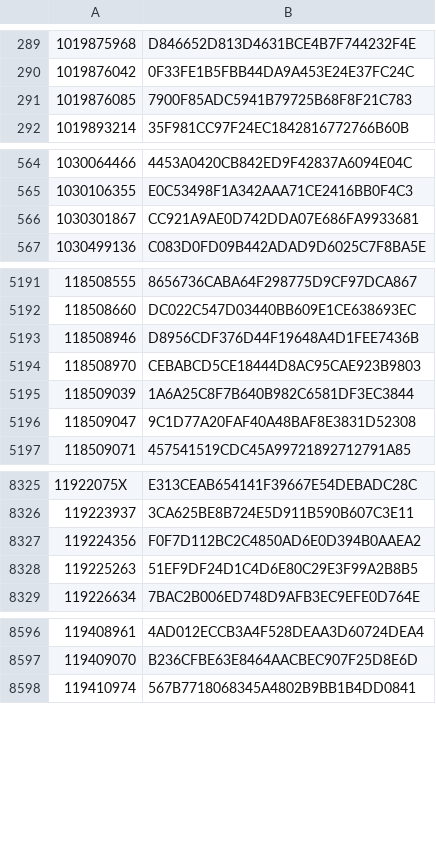
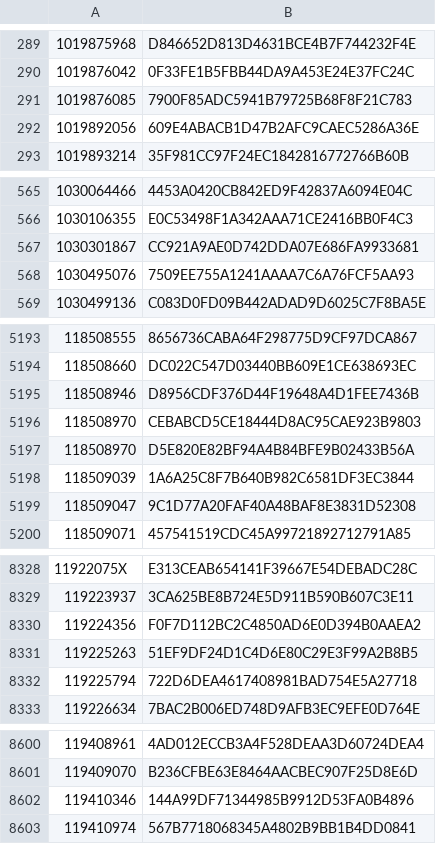
Before and after one commit to dla-marbach/dla-opac-gnd-enrichment, a TSV file: output/lobid-filmportal.tsv, drawn as a sheet; only a part is shown, gaps mark what is left out; the diff covers the shown part only; the diff names each change by its address in the sheet, - before the commit and + after, or states it on an @@ line.

```diff
--- a/output/lobid-filmportal.tsv
+++ b/output/lobid-filmportal.tsv
+row 292: 1019892056 | 609E4ABACB1D47B2AFC9CAEC5286A36E
+row 568: 1030495076 | 7509EE755A1241AAAA7C6A76FCF5AA93
+row 5197: 118508970 | D5E820E82BF94A4B84BFE9B02433B56A
+row 8332: 119225794 | 722D6DEA4617408981BAD754E5A27718
+row 8602: 119410346 | 144A99DF71344985B9912D53FA0B4896
```
Also changed, not shown: 5 added rows elsewhere in this file, output/lobid-deutsche-biographie.tsv, output/wikidata-P109.tsv, 7 other files.
